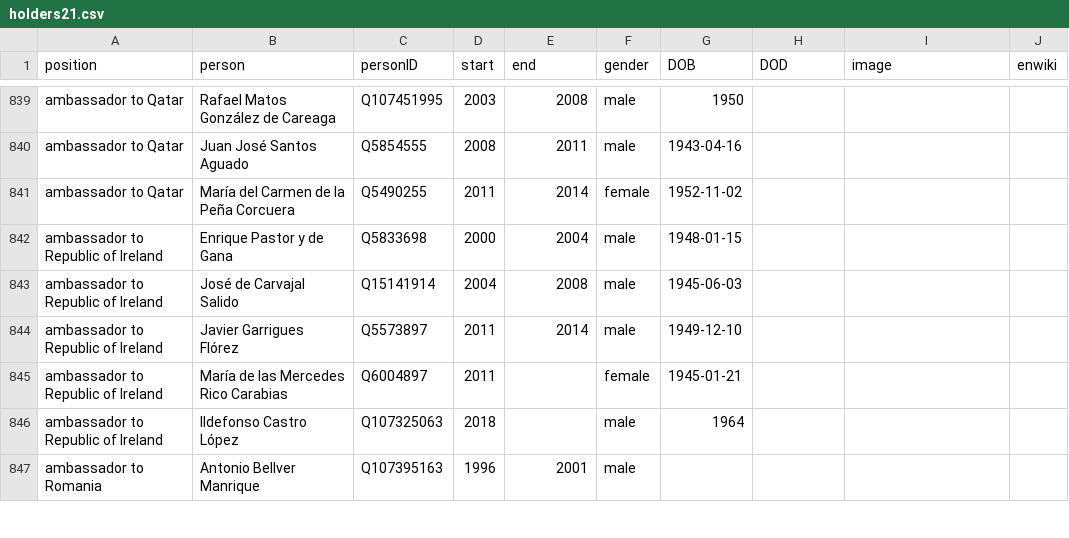
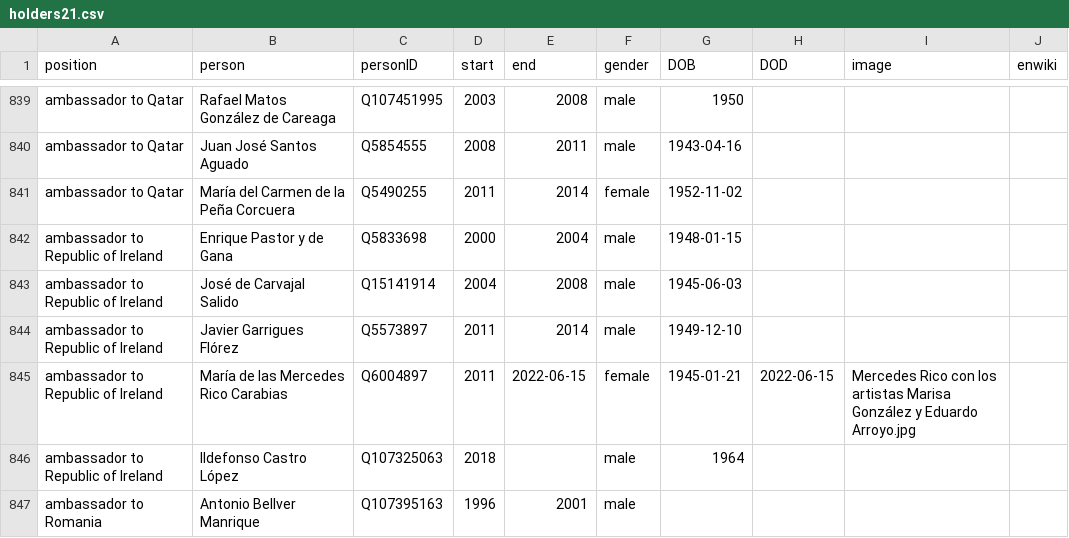
Before and after one commit to every-politician-scrapers/spain-ministers, a CSV file: html/holders21.csv, drawn as a sheet; only a part is shown, gaps mark what is left out.

```diff
--- a/html/holders21.csv
+++ b/html/holders21.csv
@@ -844,3 +844,3 @@ ambassador to Republic of Ireland,José de Carvajal Salido,Q15141914,2004,2008,m
 ambassador to Republic of Ireland,Javier Garrigues Flórez,Q5573897,2011,2014,male,1949-12-10,,,
-ambassador to Republic of Ireland,María de las Mercedes Rico Carabias,Q6004897,2011,,female,1945-01-21,,,
+ambassador to Republic of Ireland,María de las Mercedes Rico Carabias,Q6004897,2011,2022-06-15,female,1945-01-21,2022-06-15,Mercedes Rico con los artistas Marisa González y Eduardo Arroyo.jpg,
 ambassador to Republic of Ireland,Ildefonso Castro López,Q107325063,2018,,male,1964,,,
```
Also changed, not shown: html/family.csv.
